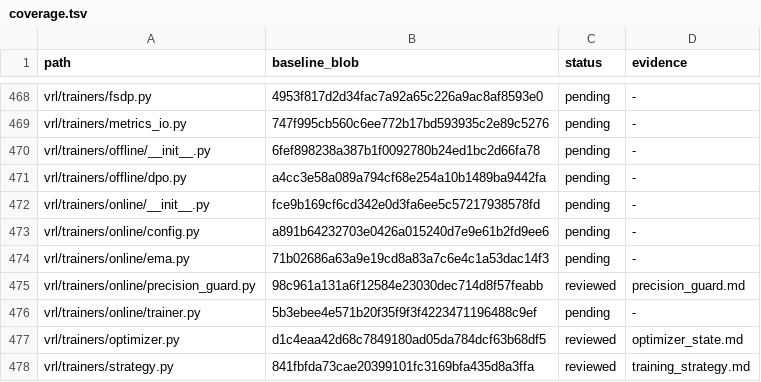
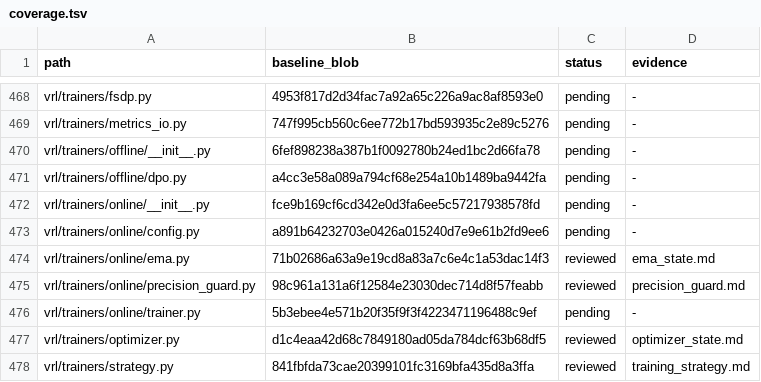
Before and after one commit to guoriyue/VRL, a TSV file: docs/research/automated_clarity_audit/coverage.tsv, drawn as a sheet; only a part is shown, gaps mark what is left out.

Commit message:
fix(trainers): stage EMA restore before updating live state

```diff
--- a/docs/research/automated_clarity_audit/coverage.tsv
+++ b/docs/research/automated_clarity_audit/coverage.tsv
@@ -473,3 +473,3 @@ vrl/trainers/online/__init__.py	fce9b169cf6cd342e0d3fa6ee5c57217938578fd	pending
 vrl/trainers/online/config.py	a891b64232703e0426a015240d7e9e61b2fd9ee6	pending	-
-vrl/trainers/online/ema.py	71b02686a63a9e19cd8a83a7c6e4c1a53dac14f3	pending	-
+vrl/trainers/online/ema.py	71b02686a63a9e19cd8a83a7c6e4c1a53dac14f3	reviewed	ema_state.md
 vrl/trainers/online/precision_guard.py	98c961a131a6f12584e23030dec714d8f57feabb	reviewed	precision_guard.md
```
Also changed, not shown: 3 other files.
